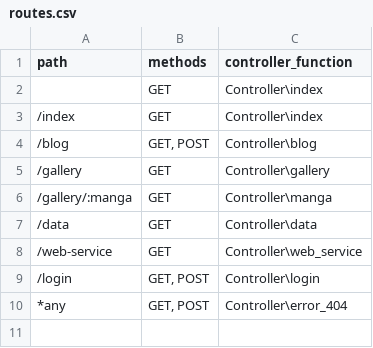
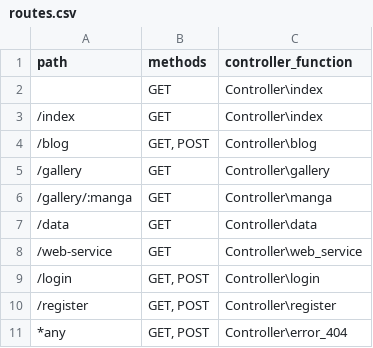
Before and after one commit to JonatanFeliz/M07-Projects, a CSV file: New_Project/src/app/routes.csv, drawn as a sheet.

```diff
--- a/New_Project/src/app/routes.csv
+++ b/New_Project/src/app/routes.csv
@@ -9,2 +9,3 @@ path            | methods   | controller_function
 /login          | GET, POST | Controller\login
+/register       | GET, POST | Controller\register
 *any            | GET, POST | Controller\error_404
```
Also changed, not shown: New_Project/db/blog.csv, 15 other files.
